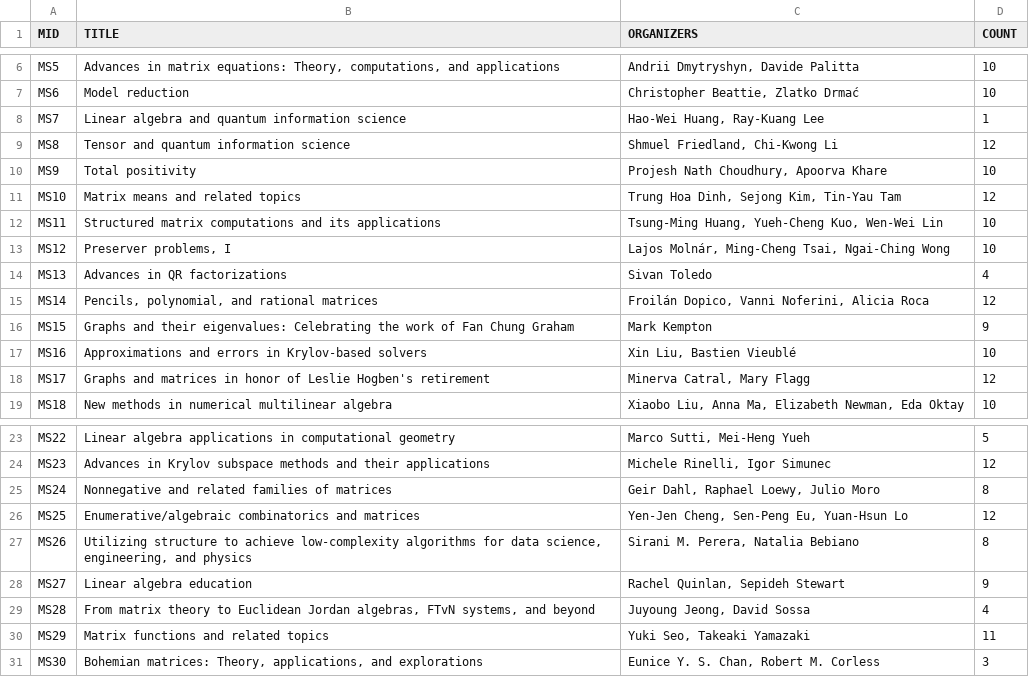
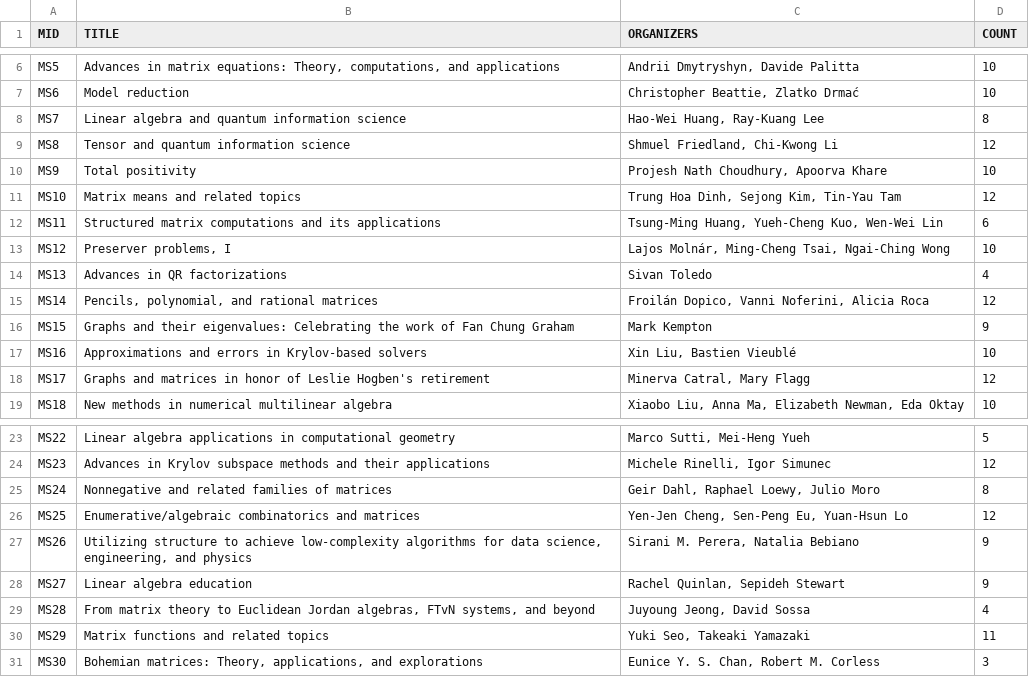
Before and after one commit to ilas2025/ilas2025.github.io, a CSV file: program/minis.csv, drawn as a sheet; only a part is shown, gaps mark what is left out.

Commit message:
update minis

```diff
--- a/program/minis.csv
+++ b/program/minis.csv
@@ -7,3 +7,3 @@ MS5,"Advances in matrix equations: Theory, computations, and applications","Andr
 MS6,Model reduction,"Christopher Beattie, Zlatko Drmać",10
-MS7,Linear algebra and quantum information science,"Hao-Wei Huang, Ray-Kuang Lee",1
+MS7,Linear algebra and quantum information science,"Hao-Wei Huang, Ray-Kuang Lee",8
 MS8,Tensor and quantum information science,"Shmuel Friedland, Chi-Kwong Li",12
@@ -11,3 +11,3 @@ MS9,Total positivity,"Projesh Nath Choudhury, Apoorva Khare",10
 MS10,Matrix means and related topics,"Trung Hoa Dinh, Sejong Kim, Tin-Yau Tam",12
-MS11,Structured matrix computations and its applications,"Tsung-Ming Huang, Yueh-Cheng Kuo, Wen-Wei Lin",10
+MS11,Structured matrix computations and its applications,"Tsung-Ming Huang, Yueh-Cheng Kuo, Wen-Wei Lin",6
 MS12,"Preserver problems, I","Lajos Molnár, Ming-Cheng Tsai,  Ngai-Ching Wong",10
@@ -26,3 +26,3 @@ MS24,Nonnegative and related families of matrices,"Geir Dahl, Raphael Loewy, Jul
 MS25,Enumerative/algebraic combinatorics and matrices,"Yen-Jen Cheng, Sen-Peng Eu, Yuan-Hsun Lo",12
-MS26,"Utilizing structure to achieve low-complexity algorithms for data science, engineering, and physics","Sirani M. Perera, Natalia Bebiano",8
+MS26,"Utilizing structure to achieve low-complexity algorithms for data science, engineering, and physics","Sirani M. Perera, Natalia Bebiano",9
 MS27,Linear algebra education,"Rachel Quinlan, Sepideh Stewart",9
```
Also changed, not shown: program/mini-speakers.csv, 2 other files.
